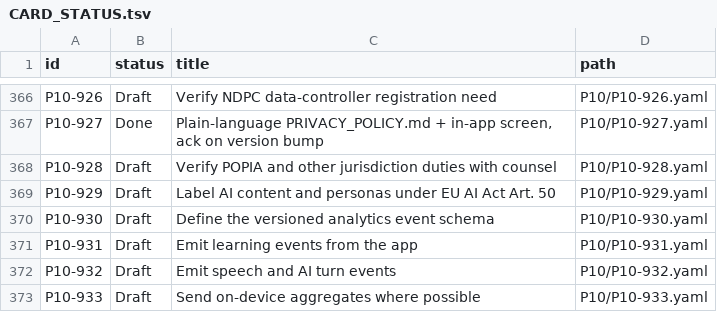
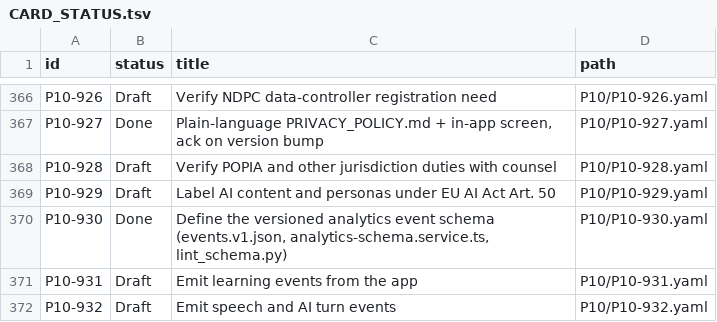
Before and after one commit to michaelTheKing0616/lingafriq-mobile-app-clone, a TSV file: docs/plan/CARD_STATUS.tsv, drawn as a sheet; only a part is shown, gaps mark what is left out; the shorter side is filled out with more unchanged rows.

```diff
--- a/docs/plan/CARD_STATUS.tsv
+++ b/docs/plan/CARD_STATUS.tsv
@@ -369,3 +369,3 @@ P10-928	Draft	Verify POPIA and other jurisdiction duties with counsel	P10/P10-92
 P10-929	Draft	Label AI content and personas under EU AI Act Art. 50	P10/P10-929.yaml
-P10-930	Draft	Define the versioned analytics event schema	P10/P10-930.yaml
+P10-930	Done	Define the versioned analytics event schema (events.v1.json, analytics-schema.service.ts, lint_schema.py)	P10/P10-930.yaml
 P10-931	Draft	Emit learning events from the app	P10/P10-931.yaml
```
Also changed, not shown: 3 other files.
